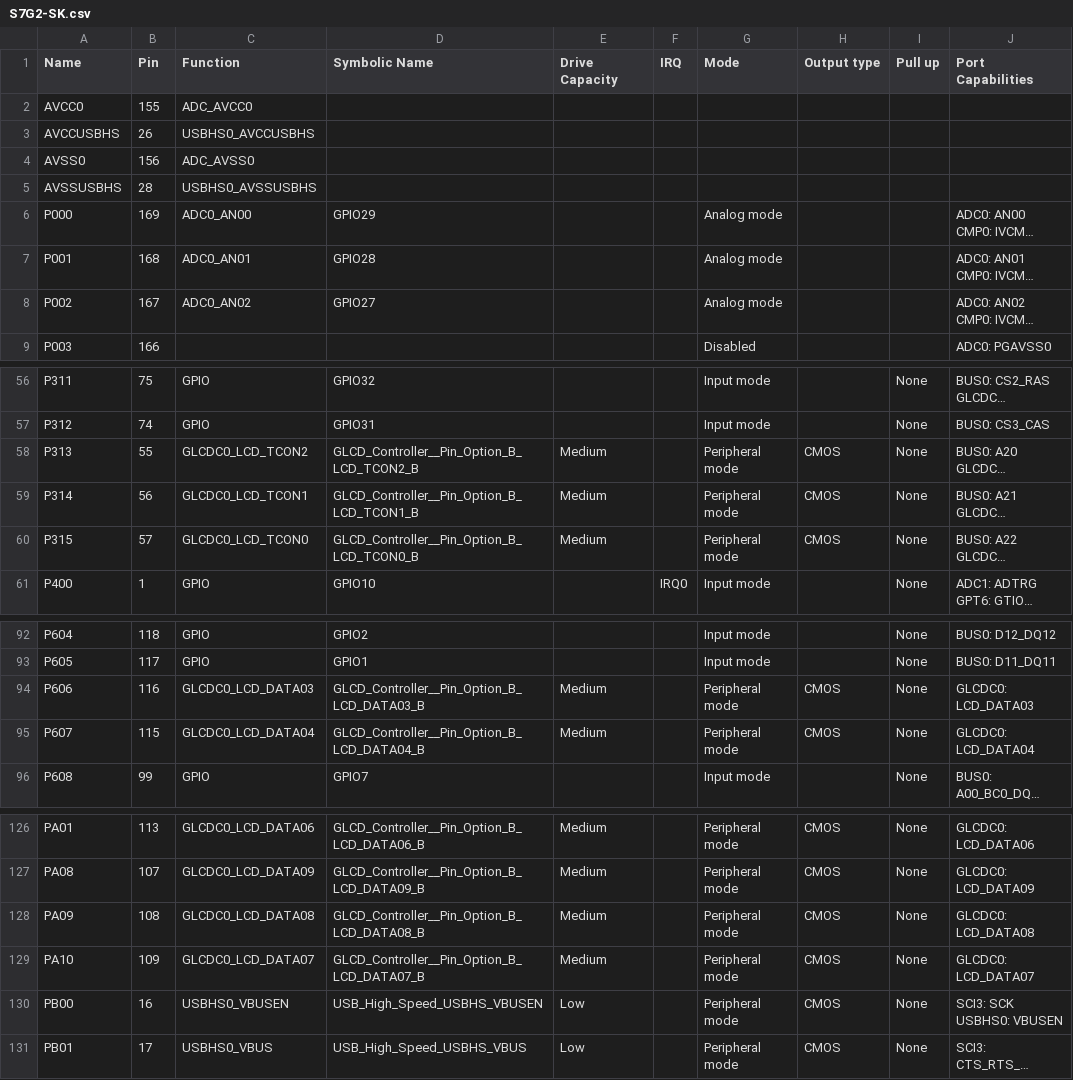
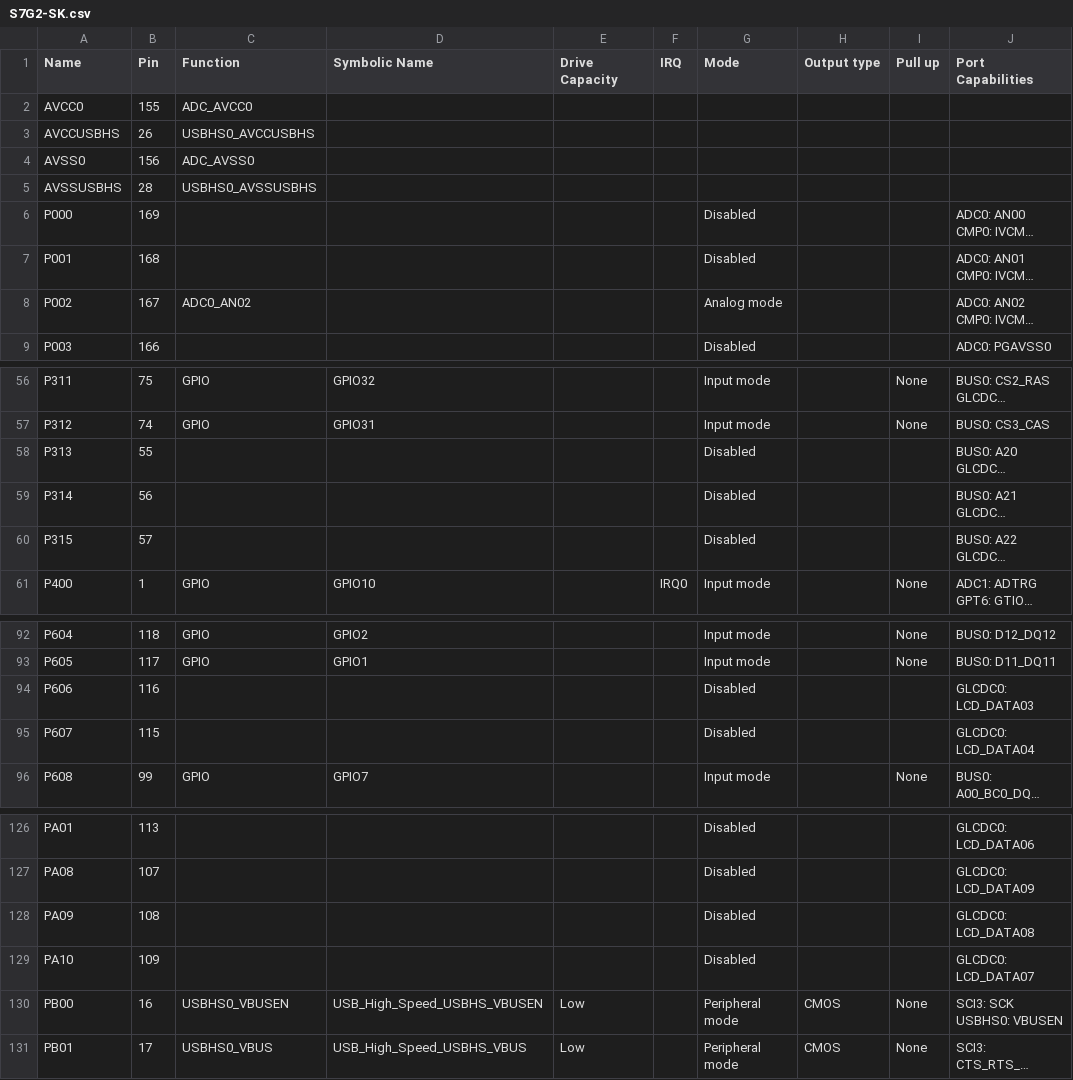
Before and after one commit to NYUAD-LabOps/Titan, a CSV file: Titan/synergy_cfg/ssp_cfg/bsp/S7G2-SK.csv, drawn as a sheet; only a part is shown, gaps mark what is left out; long unchanged cells end in …; the diff covers the shown part only; the diff names each change by its address in the sheet, - before the commit and + after, or states it on an @@ line.

```diff
--- a/Titan/synergy_cfg/ssp_cfg/bsp/S7G2-SK.csv
+++ b/Titan/synergy_cfg/ssp_cfg/bsp/S7G2-SK.csv
-C6 (Function): ADC0_AN00
+C6 (Function): (empty)
-D6 (Symbolic Name): GPIO29
+D6 (Symbolic Name): (empty)
-G6:G7 (Mode): Analog mode
+G6:G7 (Mode): Disabled
-C7 (Function): ADC0_AN01
+C7 (Function): (empty)
-D7 (Symbolic Name): GPIO28
+D7 (Symbolic Name): (empty)
-D8 (Symbolic Name): GPIO27
+D8 (Symbolic Name): (empty)
-C58 (Function): GLCDC0_LCD_TCON2
+C58 (Function): (empty)
-D58 (Symbolic Name): GLCD_Controller__Pin_Option_B_LCD_TCON2_B
+D58 (Symbolic Name): (empty)
-E58:E60 (Drive Capacity): Medium
+E58:E60 (Drive Capacity): (empty)
-G58:G60 (Mode): Peripheral mode
+G58:G60 (Mode): Disabled
-H58:H60 (Output type): CMOS
+H58:H60 (Output type): (empty)
-I58:I60 (Pull up): None
+I58:I60 (Pull up): (empty)
-C59 (Function): GLCDC0_LCD_TCON1
+C59 (Function): (empty)
-D59 (Symbolic Name): GLCD_Controller__Pin_Option_B_LCD_TCON1_B
+D59 (Symbolic Name): (empty)
-C60 (Function): GLCDC0_LCD_TCON0
+C60 (Function): (empty)
-D60 (Symbolic Name): GLCD_Controller__Pin_Option_B_LCD_TCON0_B
+D60 (Symbolic Name): (empty)
-C94 (Function): GLCDC0_LCD_DATA03
+C94 (Function): (empty)
-D94 (Symbolic Name): GLCD_Controller__Pin_Option_B_LCD_DATA03_B
+D94 (Symbolic Name): (empty)
-E94:E95 (Drive Capacity): Medium
+E94:E95 (Drive Capacity): (empty)
-G94:G95 (Mode): Peripheral mode
+G94:G95 (Mode): Disabled
-H94:H95 (Output type): CMOS
+H94:H95 (Output type): (empty)
-I94:I95 (Pull up): None
+I94:I95 (Pull up): (empty)
-C95 (Function): GLCDC0_LCD_DATA04
+C95 (Function): (empty)
-D95 (Symbolic Name): GLCD_Controller__Pin_Option_B_LCD_DATA04_B
+D95 (Symbolic Name): (empty)
-C126 (Function): GLCDC0_LCD_DATA06
+C126 (Function): (empty)
-D126 (Symbolic Name): GLCD_Controller__Pin_Option_B_LCD_DATA06_B
+D126 (Symbolic Name): (empty)
-E126:E129 (Drive Capacity): Medium
+E126:E129 (Drive Capacity): (empty)
-G126:G129 (Mode): Peripheral mode
+G126:G129 (Mode): Disabled
-H126:H129 (Output type): CMOS
+H126:H129 (Output type): (empty)
-I126:I129 (Pull up): None
+I126:I129 (Pull up): (empty)
-C127 (Function): GLCDC0_LCD_DATA09
+C127 (Function): (empty)
-D127 (Symbolic Name): GLCD_Controller__Pin_Option_B_LCD_DATA09_B
+D127 (Symbolic Name): (empty)
-C128 (Function): GLCDC0_LCD_DATA08
+C128 (Function): (empty)
-D128 (Symbolic Name): GLCD_Controller__Pin_Option_B_LCD_DATA08_B
+D128 (Symbolic Name): (empty)
-C129 (Function): GLCDC0_LCD_DATA07
+C129 (Function): (empty)
-D129 (Symbolic Name): GLCD_Controller__Pin_Option_B_LCD_DATA07_B
+D129 (Symbolic Name): (empty)
```
Also changed, not shown: 73 edited cells elsewhere in this file, 21 other files.
